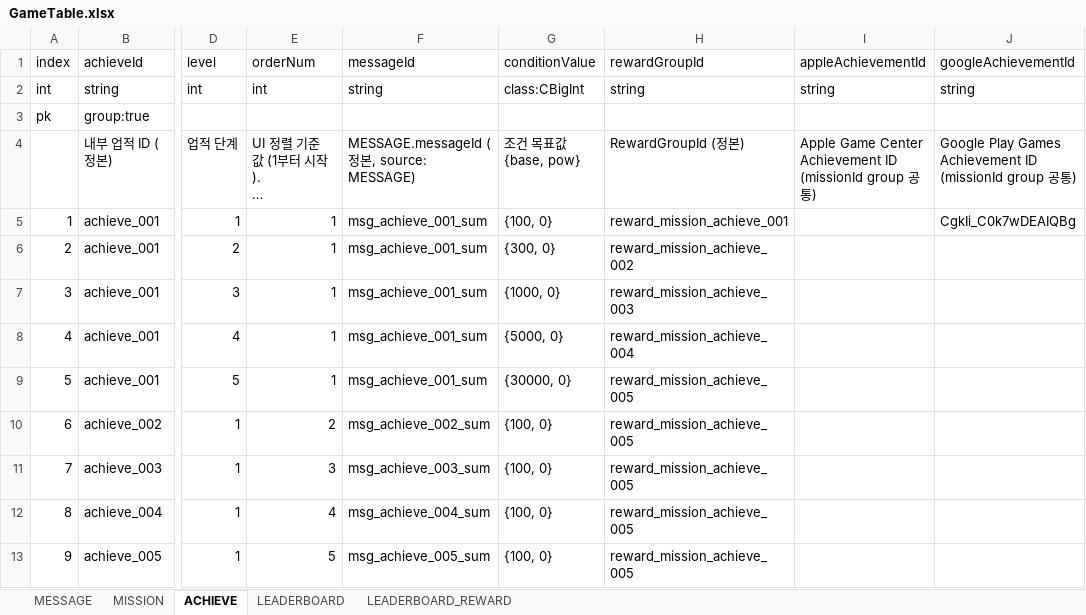
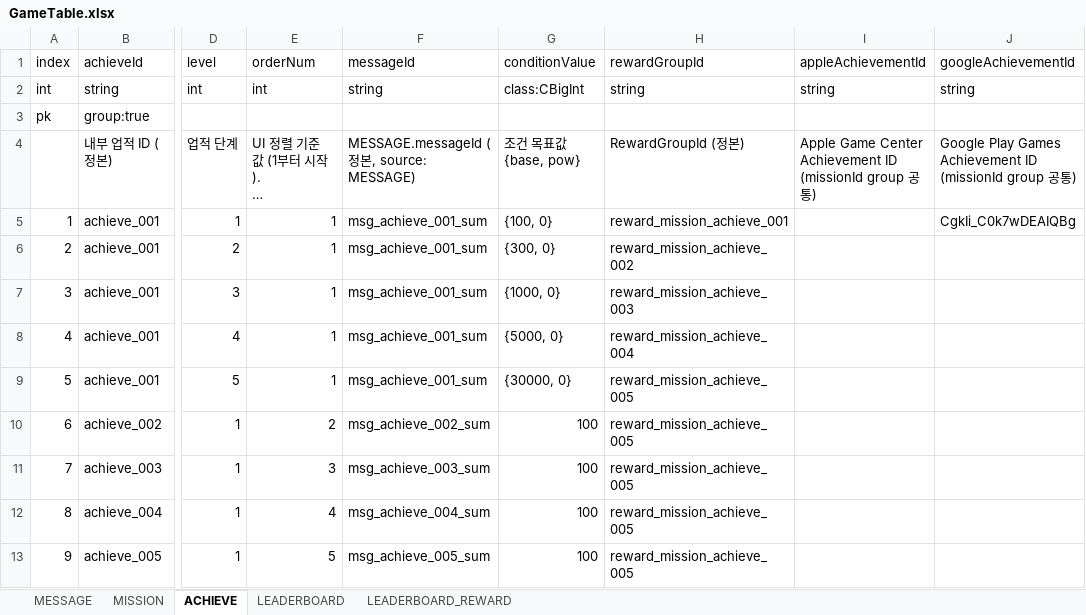
Before and after one commit to devwinsoft/devian, an Excel workbook: input/Domains/Game/GameTable.xlsx, sheet ACHIEVE, drawn as a sheet; only a part is shown, gaps mark what is left out; long unchanged cells end in …; values as stored, in another font and other column widths than the file's, no borders; the diff names each change by its address in the sheet, - before the commit and + after, or states it on an @@ line.

```diff
--- a/input/Domains/Game/GameTable.xlsx (sheet ACHIEVE)
+++ b/input/Domains/Game/GameTable.xlsx (sheet ACHIEVE)
-G10:G13 (conditionValue): {100, 0}
+G10:G13 (conditionValue): 100
```
Also changed, not shown: sheet LEADERBOARD_REWARD, sheet MISSION, 9 other files.
